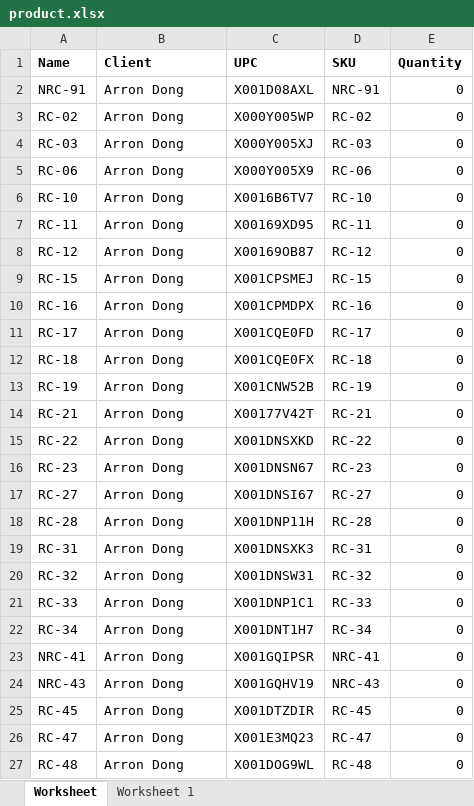
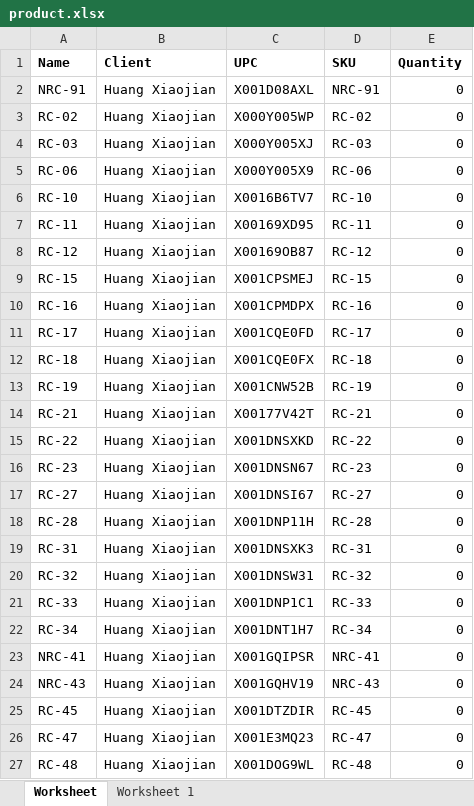
Before and after one commit to que2018/c3, an Excel workbook: admin/assets/file/export/product.xlsx, sheet Worksheet, drawn as a sheet; values as stored, in another font and other column widths than the file's, no borders; the diff names each change by its address in the sheet, - before the commit and + after, or states it on an @@ line.

```diff
--- a/admin/assets/file/export/product.xlsx (sheet Worksheet)
+++ b/admin/assets/file/export/product.xlsx (sheet Worksheet)
-B2:B27 (Client): Arron Dong
+B2:B27 (Client): Huang Xiaojian
```
Also changed, not shown: admin/assets/file/export/inventory.xlsx, admin/upload/product_import_sample.xlsx, 3 other files.
